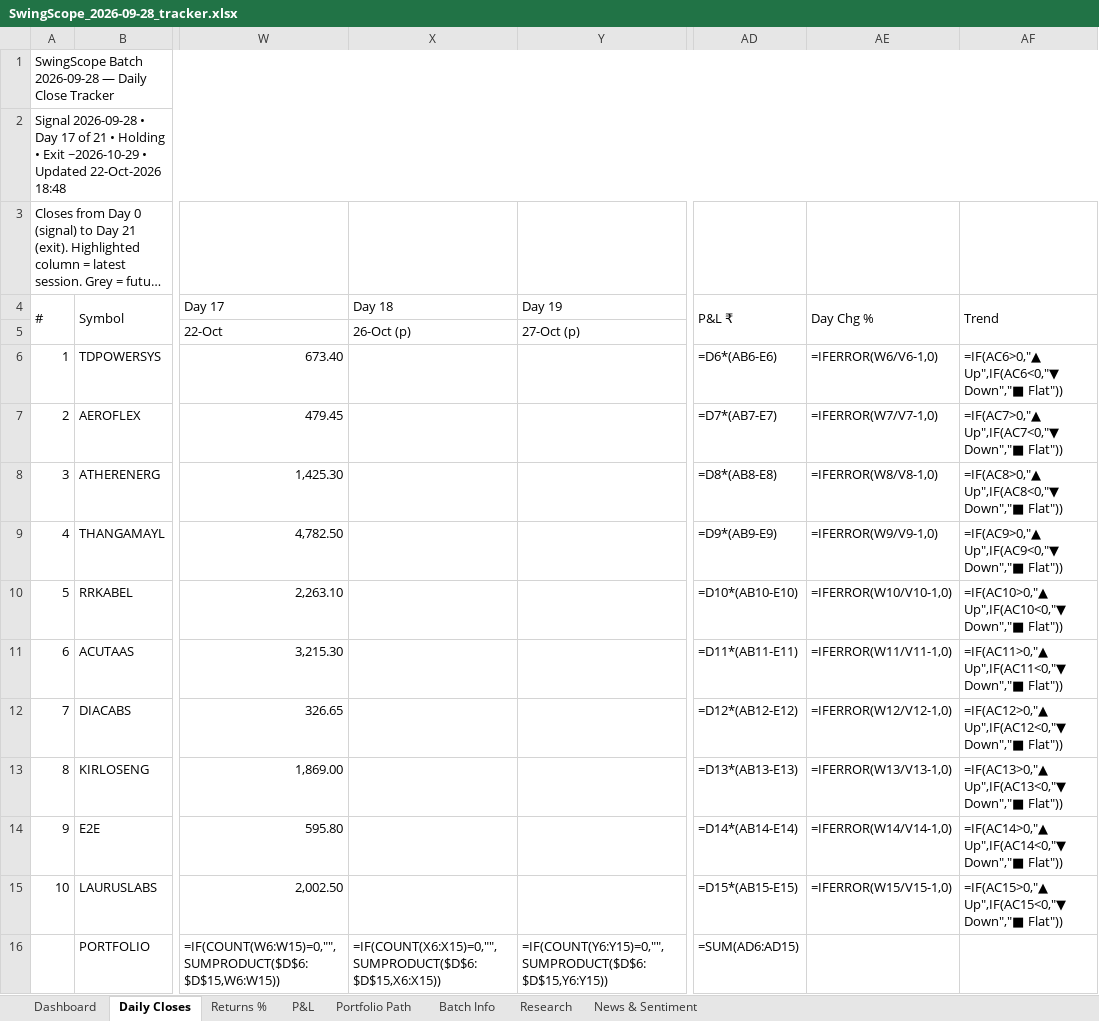
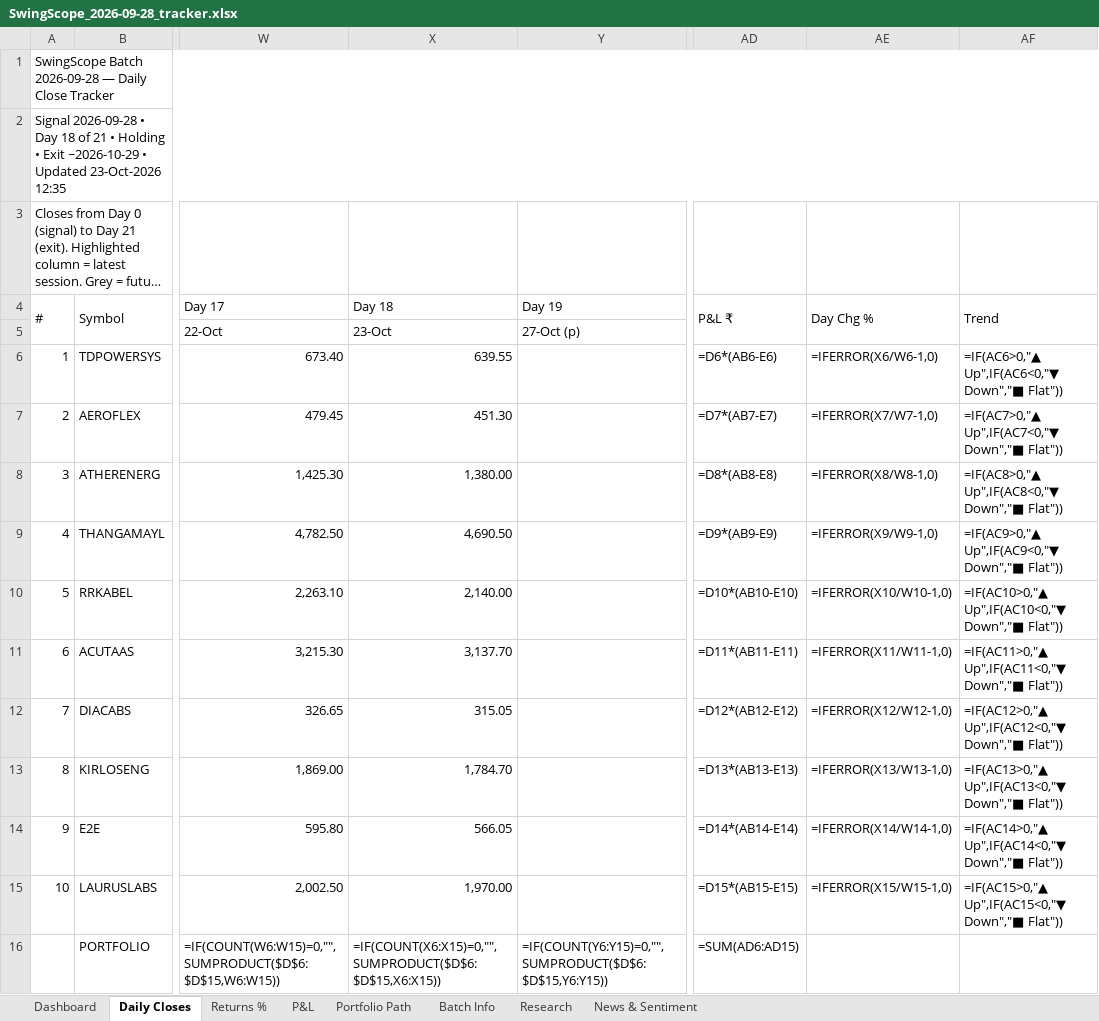
Before and after one commit to compukidsdgp-creator/Swing-Card, an Excel workbook: data/batches/2026-09-28/SwingScope_2026-09-28_tracker.xlsx, sheet Daily Closes, drawn as a sheet; only a part is shown, gaps mark what is left out; long unchanged cells end in …; values as stored, in another font and other column widths than the file's, no cell formats; formulas without a stored value are shown as written; conditional formats not drawn; the diff names each change by its address in the sheet, - before the commit and + after, or states it on an @@ line.

Commit message:
Daily update 2026-10-23

```diff
--- a/data/batches/2026-09-28/SwingScope_2026-09-28_tracker.xlsx (sheet Daily Closes)
+++ b/data/batches/2026-09-28/SwingScope_2026-09-28_tracker.xlsx (sheet Daily Closes)
-A2 (#): …• Day 17 of 21 • Holding • Exit ~2026-10-29 • Updated 22-Oct-2026 18:48
+A2 (#): …• Day 18 of 21 • Holding • Exit ~2026-10-29 • Updated 23-Oct-2026 12:35
-X5 (Day 18): 26-Oct (p)
+X5 (Day 18): 23-Oct
-X6 (Day 18): (empty)
+X6 (Day 18): 639.55
-AE6 (Day Chg %): =IFERROR(W6/V6-1,0)
+AE6 (Day Chg %): =IFERROR(X6/W6-1,0)
-X7 (Day 18): (empty)
+X7 (Day 18): 451.30
-AE7 (Day Chg %): =IFERROR(W7/V7-1,0)
+AE7 (Day Chg %): =IFERROR(X7/W7-1,0)
-X8 (Day 18): (empty)
+X8 (Day 18): 1,380.00
-AE8 (Day Chg %): =IFERROR(W8/V8-1,0)
+AE8 (Day Chg %): =IFERROR(X8/W8-1,0)
-X9 (Day 18): (empty)
+X9 (Day 18): 4,690.50
-AE9 (Day Chg %): =IFERROR(W9/V9-1,0)
+AE9 (Day Chg %): =IFERROR(X9/W9-1,0)
-X10 (Day 18): (empty)
+X10 (Day 18): 2,140.00
-AE10 (Day Chg %): =IFERROR(W10/V10-1,0)
+AE10 (Day Chg %): =IFERROR(X10/W10-1,0)
-X11 (Day 18): (empty)
+X11 (Day 18): 3,137.70
-AE11 (Day Chg %): =IFERROR(W11/V11-1,0)
+AE11 (Day Chg %): =IFERROR(X11/W11-1,0)
-X12 (Day 18): (empty)
+X12 (Day 18): 315.05
-AE12 (Day Chg %): =IFERROR(W12/V12-1,0)
+AE12 (Day Chg %): =IFERROR(X12/W12-1,0)
-X13 (Day 18): (empty)
+X13 (Day 18): 1,784.70
-AE13 (Day Chg %): =IFERROR(W13/V13-1,0)
+AE13 (Day Chg %): =IFERROR(X13/W13-1,0)
-X14 (Day 18): (empty)
+X14 (Day 18): 566.05
-AE14 (Day Chg %): =IFERROR(W14/V14-1,0)
+AE14 (Day Chg %): =IFERROR(X14/W14-1,0)
-X15 (Day 18): (empty)
+X15 (Day 18): 1,970.00
-AE15 (Day Chg %): =IFERROR(W15/V15-1,0)
+AE15 (Day Chg %): =IFERROR(X15/W15-1,0)
```
Also changed, not shown: sheet News & Sentiment, sheet Dashboard, sheet Portfolio Path, sheet Research, sheet P&L, sheet Returns %, cell formats, charts or pictures, 3 other files.
